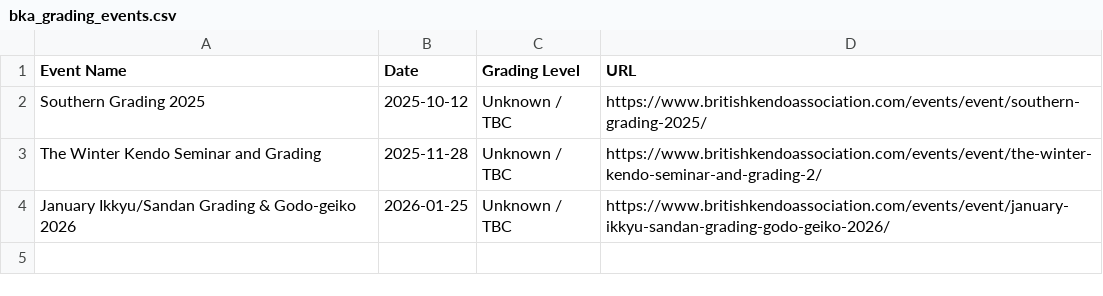
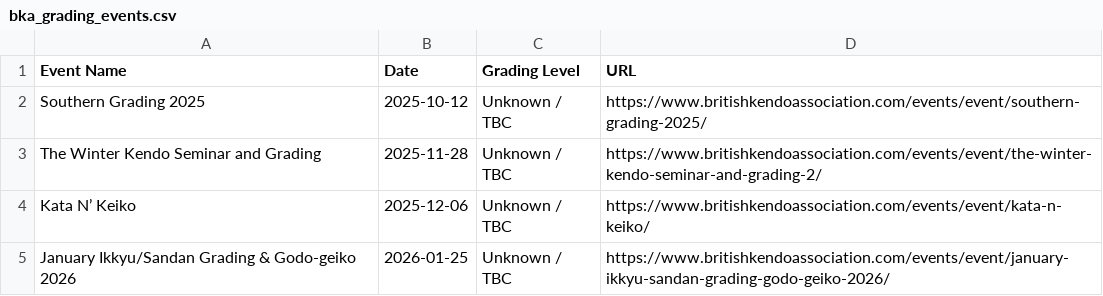
Before and after one commit to Kyallface/kyallface.github.io, a CSV file: bka_grading_events.csv, drawn as a sheet; the diff names each change by its address in the sheet, - before the commit and + after, or states it on an @@ line.

```diff
--- a/bka_grading_events.csv
+++ b/bka_grading_events.csv
+row 4: Kata N’ Keiko | 2025-12-06 | Unknown / TBC | https://www.britishkendoassociation.com/events/event/kata-n-keiko/
```
Also changed, not shown: 1 other file.
